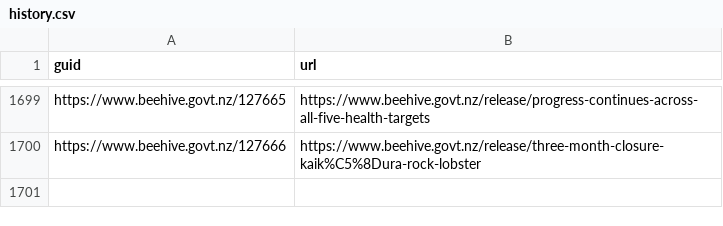
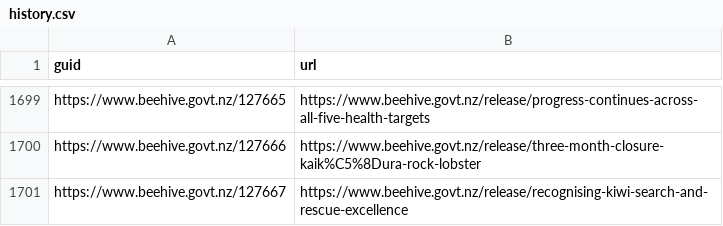
Before and after one commit to marcus-crane/hivesky, a CSV file: beehive/history.csv, drawn as a sheet; only a part is shown, gaps mark what is left out.

Commit message:
New releases have been syndicated

```diff
--- a/beehive/history.csv
+++ b/beehive/history.csv
@@ -1700 +1700,2 @@ https://www.beehive.govt.nz/127665,https://www.beehive.govt.nz/release/progress-
 https://www.beehive.govt.nz/127666,https://www.beehive.govt.nz/release/three-month-closure-kaik%C5%8Dura-rock-lobster
+https://www.beehive.govt.nz/127667,https://www.beehive.govt.nz/release/recognising-kiwi-search-and-rescue-excellence
```
